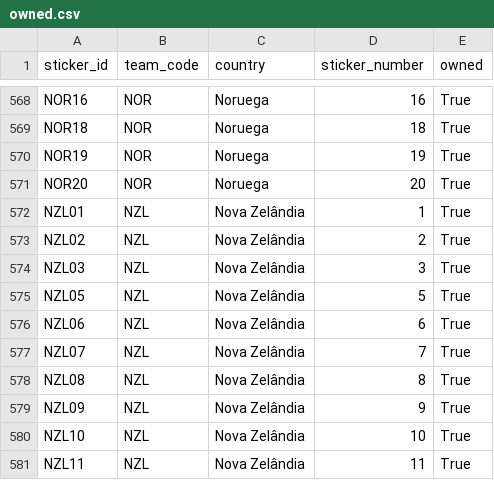
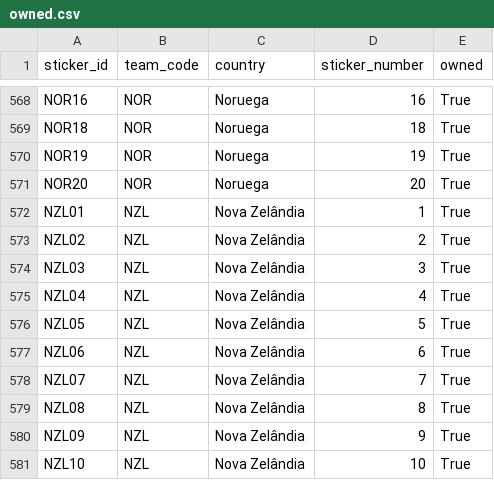
Before and after one commit to RafaSartorel/figurinhas-copa-2026, a CSV file: data/owned.csv, drawn as a sheet; only a part is shown, gaps mark what is left out; the shorter side is filled out with more unchanged rows.

```diff
--- a/data/owned.csv
+++ b/data/owned.csv
@@ -574,2 +574,3 @@ NZL02,NZL,Nova Zelândia,2,True
 NZL03,NZL,Nova Zelândia,3,True
+NZL04,NZL,Nova Zelândia,4,True
 NZL05,NZL,Nova Zelândia,5,True
```
Also changed, not shown: data/missing.csv, 6 other files.
